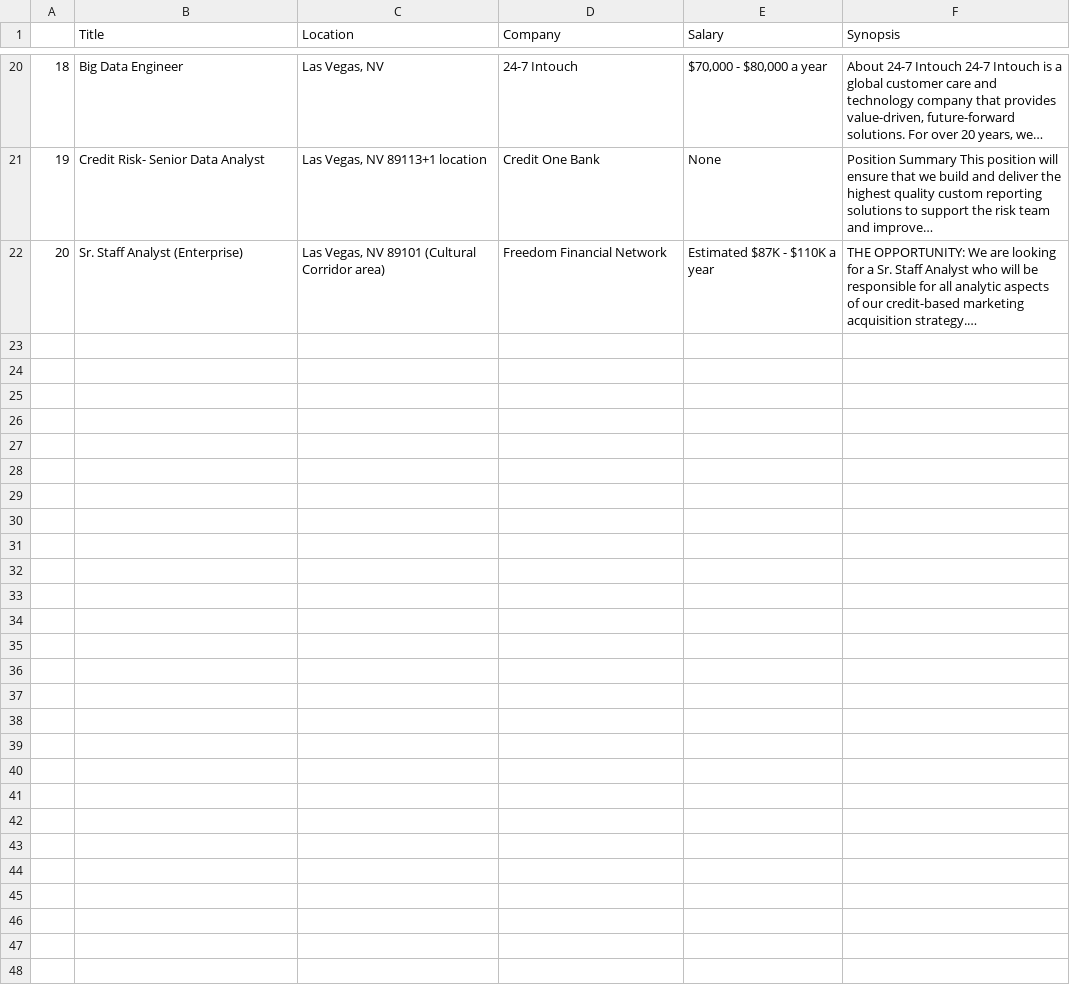
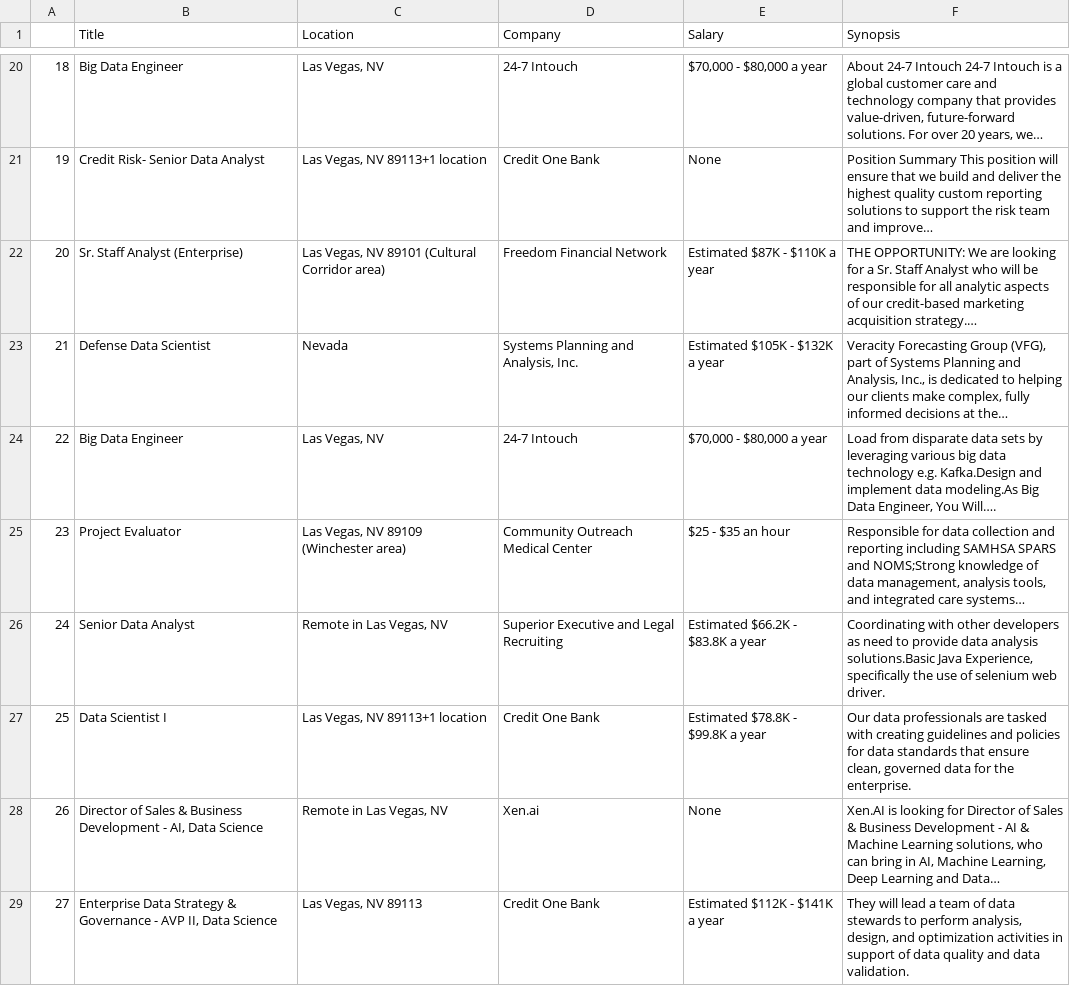
Before and after one commit to Chiuchiyin/Coding-fun, a CSV file: Web Scraping Job Postings/data_by_cities/Las+Vegas.csv, drawn as a sheet; only a part is shown, gaps mark what is left out; the diff covers the shown part only.

Commit message:
data push

```diff
--- a/Web Scraping Job Postings/data_by_cities/Las+Vegas.csv
+++ b/Web Scraping Job Postings/data_by_cities/Las+Vegas.csv
@@ -22 +22,8 @@
 20	Sr. Staff Analyst (Enterprise)	Las Vegas, NV 89101 (Cultural Corridor area)	Freedom Financial Network	Estimated $87K - $110K a year	THE OPPORTUNITY: We are looking for a Sr. Staff Analyst who will be responsible for all analytic aspects of our credit-based marketing acquisition strategy.…
+21	Defense Data Scientist	Nevada	Systems Planning and Analysis, Inc.	Estimated $105K - $132K a year	Veracity Forecasting Group (VFG), part of Systems Planning and Analysis, Inc., is dedicated to helping our clients make complex, fully informed decisions at the…
+22	Big Data Engineer	Las Vegas, NV	24-7 Intouch	$70,000 - $80,000 a year	Load from disparate data sets by leveraging various big data technology e.g. Kafka.Design and implement data modeling.As Big Data Engineer, You Will….
+23	Project Evaluator	Las Vegas, NV 89109 (Winchester area)	Community Outreach Medical Center	$25 - $35 an hour	Responsible for data collection and reporting including SAMHSA SPARS and NOMS;Strong knowledge of data management, analysis tools, and integrated care systems…
+24	Senior Data Analyst	Remote in Las Vegas, NV	Superior Executive and Legal Recruiting	Estimated $66.2K - $83.8K a year	Coordinating with other developers as need to provide data analysis solutions.Basic Java Experience, specifically the use of selenium web driver.
+25	Data Scientist I	Las Vegas, NV 89113+1 location	Credit One Bank	Estimated $78.8K - $99.8K a year	Our data professionals are tasked with creating guidelines and policies for data standards that ensure clean, governed data for the enterprise.
+26	Director of Sales & Business Development - AI, Data Science	Remote in Las Vegas, NV	Xen.ai	None	Xen.AI is looking for Director of Sales & Business Development - AI & Machine Learning solutions, who can bring in AI, Machine Learning, Deep Learning and Data…
+27	Enterprise Data Strategy & Governance - AVP II, Data Science	Las Vegas, NV 89113	Credit One Bank	Estimated $112K - $141K a year	They will lead a team of data stewards to perform analysis, design, and optimization activities in support of data quality and data validation.
```
Also changed, not shown: 7 added rows elsewhere in this file, 16 other files.
